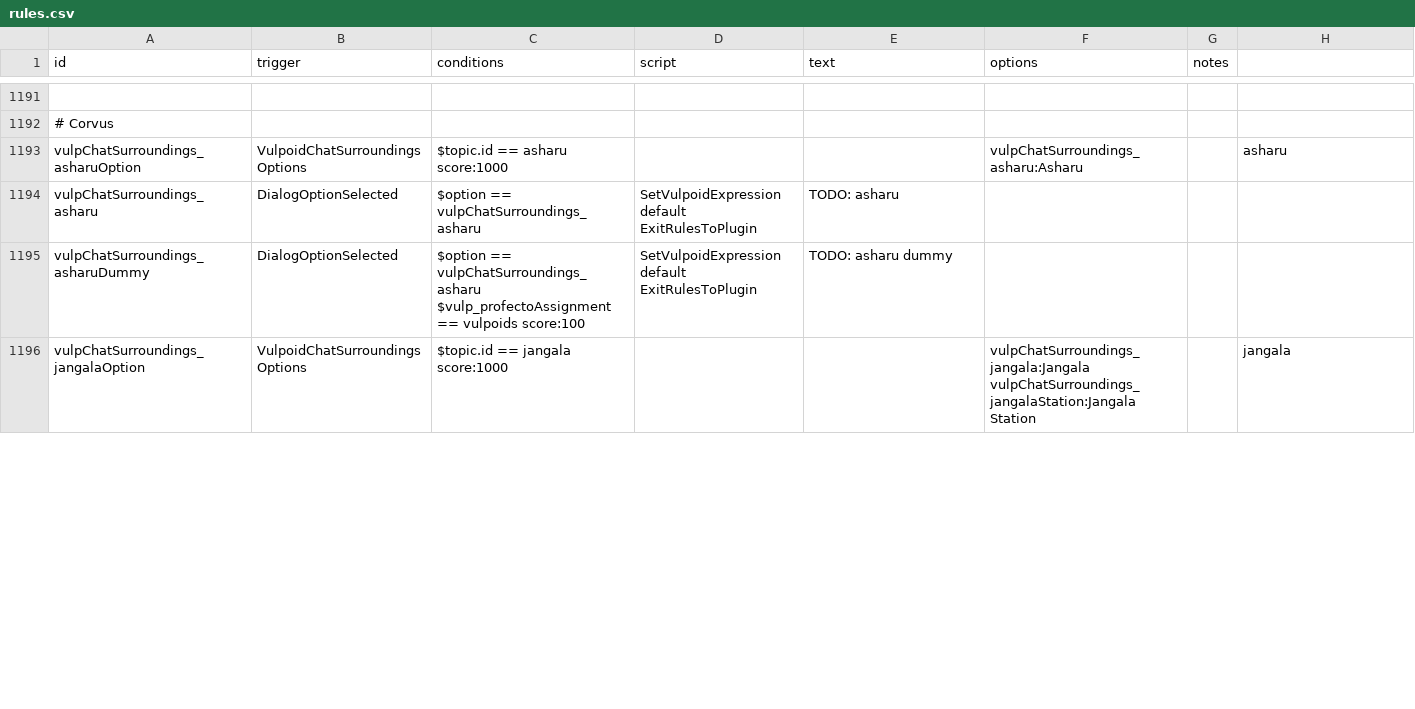
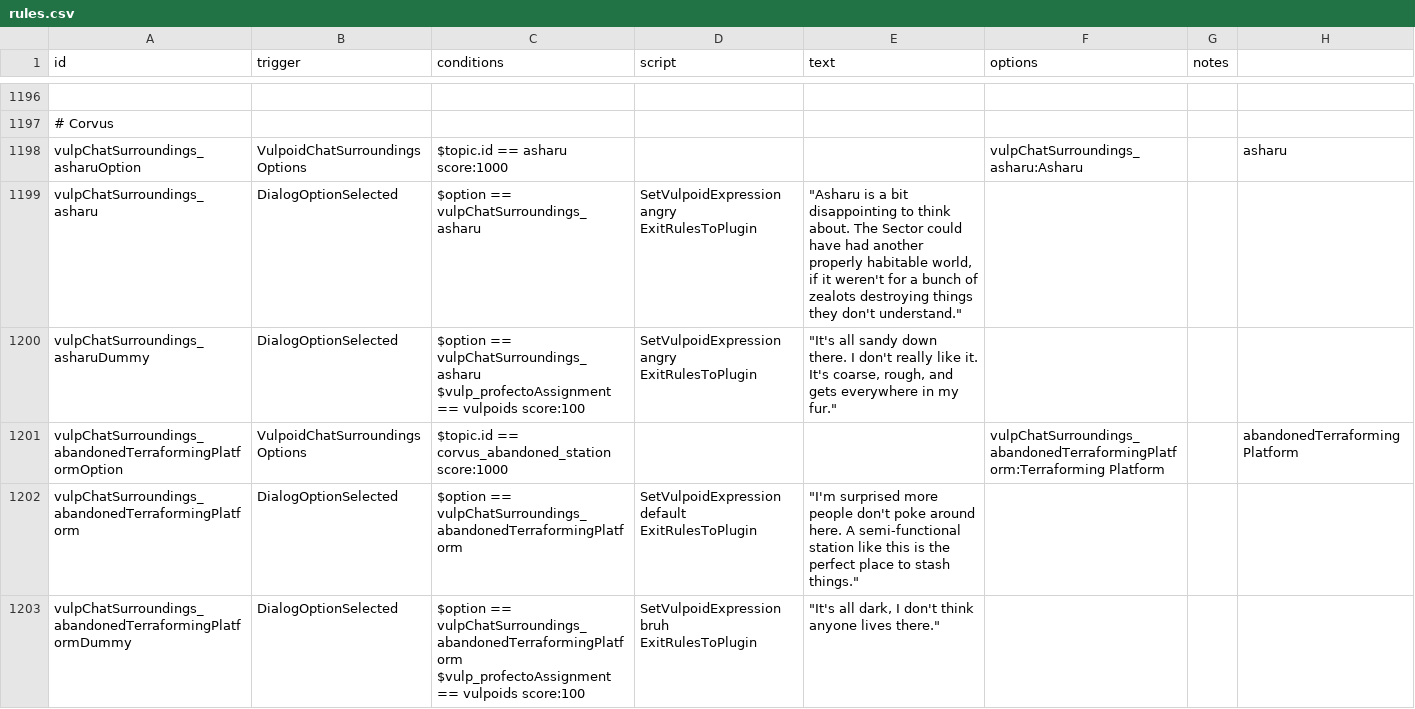
Before and after one commit to confer0/vulpoids, a CSV file: data/campaign/rules.csv, drawn as a sheet; only a part is shown, gaps mark what is left out; the shorter side is filled out with more unchanged rows; addresses are those after the commit; ↵ is a line break in a cell; the diff covers the shown part only; the diff names each change by its address in the sheet, - before the commit and + after, or states it on an @@ line.

Commit message:
more descriptions

```diff
--- a/data/campaign/rules.csv
+++ b/data/campaign/rules.csv
-D1199:D1200 (script): SetVulpoidExpression default ↵ ExitRulesToPlugin
+D1199:D1200 (script): SetVulpoidExpression angry ↵ ExitRulesToPlugin
-E1199 (text): TODO: asharu
+E1199 (text): "Asharu is a bit disappointing to think about. The Sector could have had another properly habitable world, if it weren't for a bunch of zealots destroying things they don't understand."
-E1200 (text): TODO: asharu dummy
+E1200 (text): "It's all sandy down there. I don't really like it. It's coarse, rough, and gets everywhere in my fur."
+row 1201: vulpChatSurroundings_abandonedTerraformingPlatformOption | VulpoidChatSurroundingsOptions | $topic.id == corvus_abandoned_station score:1000 |  |  | vulpChatSurroundings_abandonedTerraformingPlatform:Terraforming Platform |  | abandonedTerraformingPlatform
+row 1202: vulpChatSurroundings_abandonedTerraformingPlatform | DialogOptionSelected | $option == vulpChatSurroundings_abandonedTerraformingPlatform | SetVulpoidExpression default ↵ ExitRulesToPlugin | "I'm surprised more people don't poke around here. A semi-functional station like this is the perfect place to stash things."
+row 1203: vulpChatSurroundings_abandonedTerraformingPlatformDummy | DialogOptionSelected | $option == vulpChatSurroundings_abandonedTerraformingPlatform ↵ $vulp_profectoAssignment == vulpoids score:100 | SetVulpoidExpression bruh ↵ ExitRulesToPlugin | "It's all dark, I don't think anyone lives there."
```
Also changed, not shown: 7 added rows and 28 edited cells elsewhere in this file.
